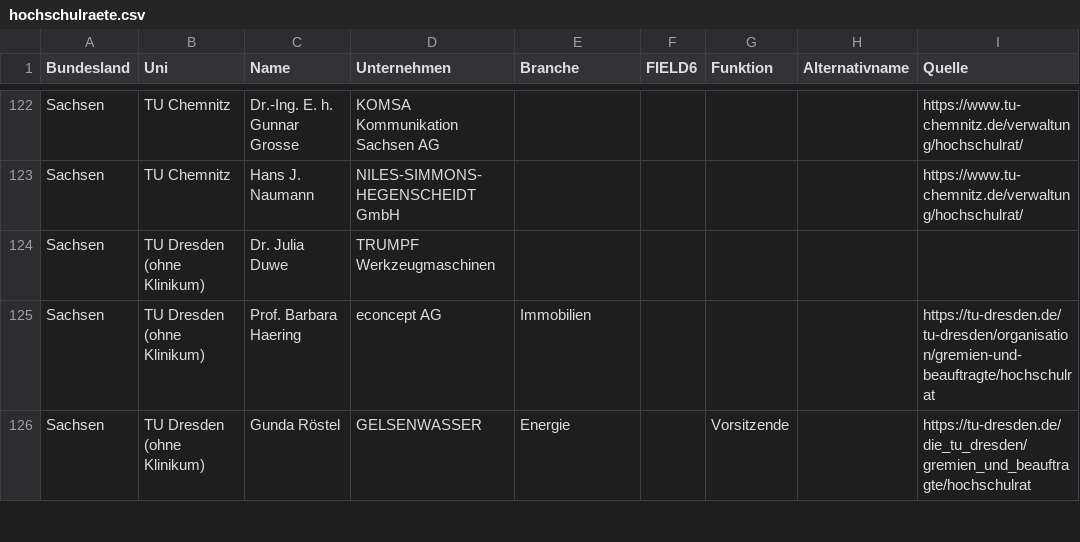
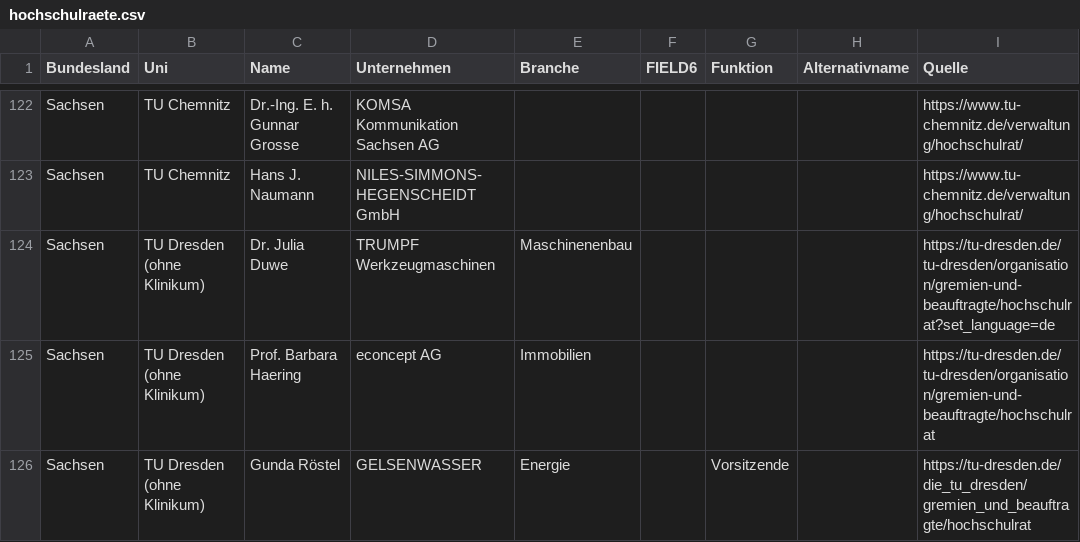
Before and after one commit to netAction/hochschulwatch, a CSV file: import/daten/hochschulraete.csv, drawn as a sheet; only a part is shown, gaps mark what is left out.

```diff
--- a/import/daten/hochschulraete.csv
+++ b/import/daten/hochschulraete.csv
@@ -123,3 +123,3 @@ Sachsen;TU Chemnitz;Dr.-Ing. E. h. Gunnar Grosse;KOMSA Kommunikation Sachsen AG;
 Sachsen;TU Chemnitz;Hans J. Naumann;NILES-SIMMONS-HEGENSCHEIDT GmbH;;;;;https://www.tu-chemnitz.de/verwaltung/hochschulrat/
-Sachsen;TU Dresden (ohne Klinikum);Dr. Julia Duwe;TRUMPF Werkzeugmaschinen;;;;;
+Sachsen;TU Dresden (ohne Klinikum);Dr. Julia Duwe;TRUMPF Werkzeugmaschinen;Maschinenenbau;;;;https://tu-dresden.de/tu-dresden/organisation/gremien-und-beauftragte/hochschulrat?set_language=de
 Sachsen;TU Dresden (ohne Klinikum);Prof. Barbara Haering;econcept AG;Immobilien;;;;https://tu-dresden.de/tu-dresden/organisation/gremien-und-beauftragte/hochschulrat
```
Also changed, not shown: import/daten/foerderer.csv, import/daten/kooperation.csv, 10 other files.
